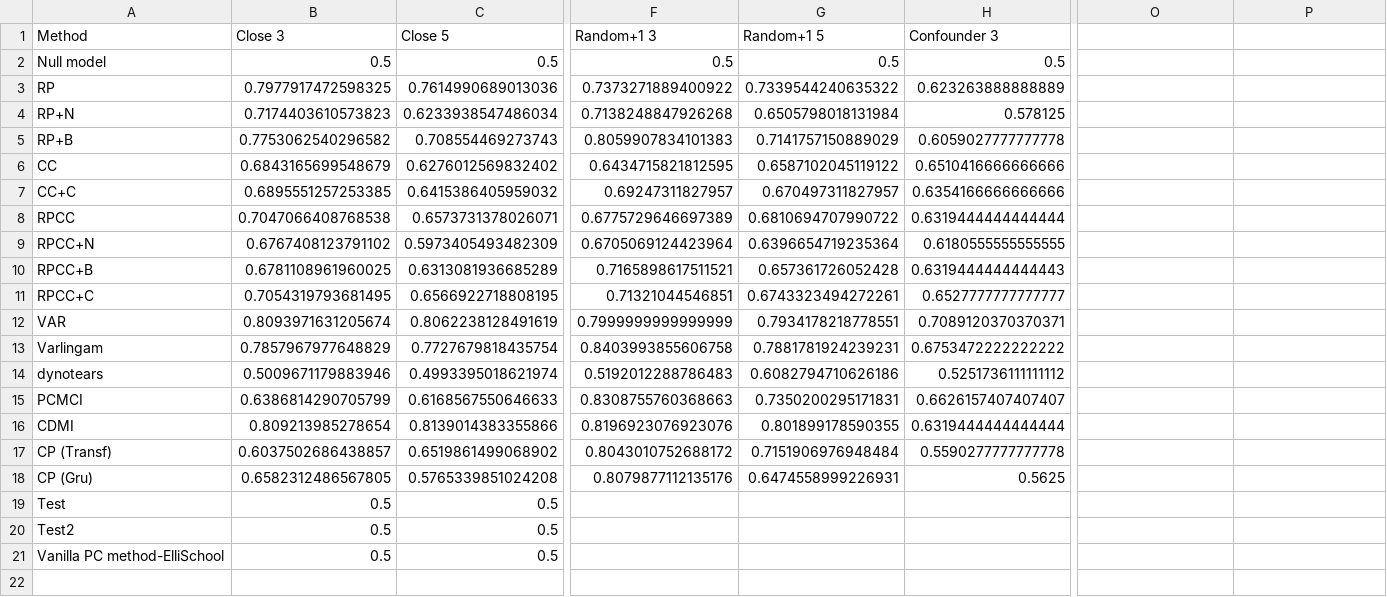
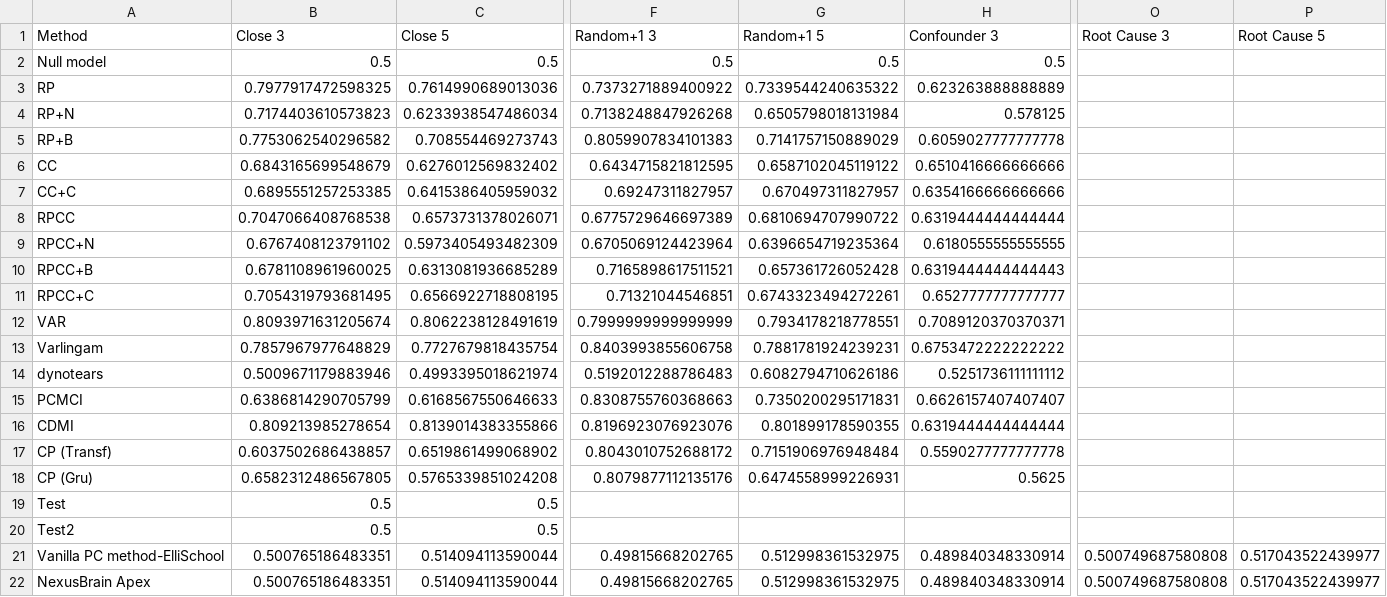
Before and after one commit to CausalRivers/CausalRivers.github.io, a CSV file: scoring.csv, drawn as a sheet; only a part is shown, gaps mark what is left out; rows hold the shown columns only; the diff covers the shown part only; the diff names each change by its address in the sheet, - before the commit and + after, or states it on an @@ line.

Commit message:
Update scoring.csv with latest leaderboard data

```diff
--- a/scoring.csv
+++ b/scoring.csv
-O1: (empty)
+O1: Root Cause 3
-P1: (empty)
+P1: Root Cause 5
-B21 (Close 3): 0.5
+B21 (Close 3): 0.500765186483351
-C21 (Close 5): 0.5
+C21 (Close 5): 0.514094113590044
-F21 (Random+1 3): (empty)
+F21 (Random+1 3): 0.49815668202765
-G21 (Random+1 5): (empty)
+G21 (Random+1 5): 0.512998361532975
-H21 (Confounder 3): (empty)
+H21 (Confounder 3): 0.489840348330914
-O21 (Root Cause 3): (empty)
+O21 (Root Cause 3): 0.500749687580808
-P21 (Root Cause 5): (empty)
+P21 (Root Cause 5): 0.517043522439977
+row 22: NexusBrain Apex | 0.500765186483351 | 0.514094113590044 | 0.49815668202765 | 0.512998361532975 | 0.489840348330914 | 0.500749687580808 | 0.517043522439977
```
Also changed, not shown: 5 edited cells elsewhere in this file.
